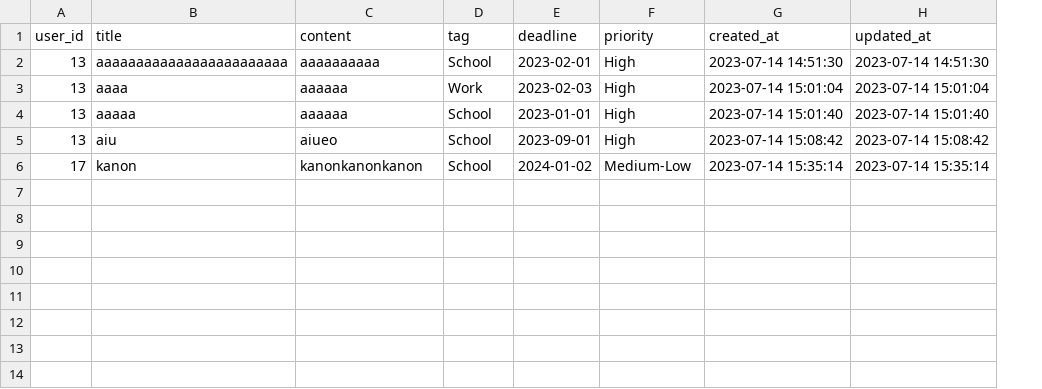
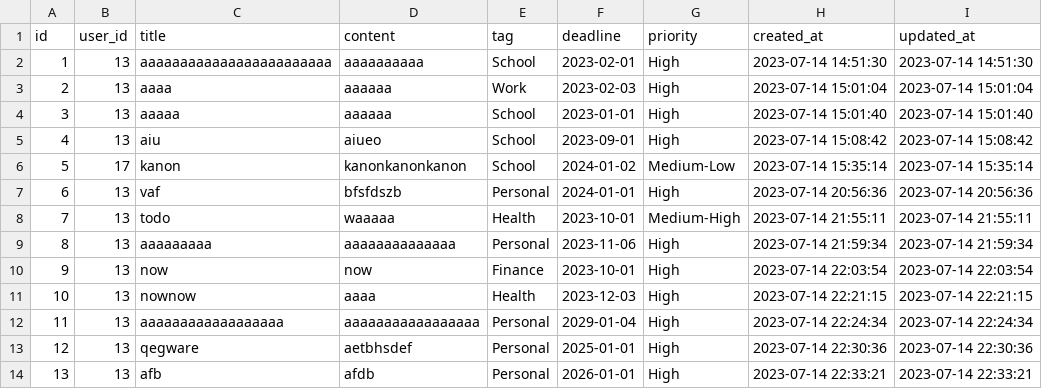
Before and after one commit to Maikooon/Final_todolist, a CSV file: todolist/todos.csv, drawn as a sheet; the diff names each change by its address in the sheet, - before the commit and + after, or states it on an @@ line.

Commit message:
add TodoList and DetailTodo

```diff
--- a/todolist/todos.csv
+++ b/todolist/todos.csv
+column A (id), rows 2-6: 1 | 2 | 3 | 4 | 5
+row 7: 6 | 13 | vaf | bfsfdszb | Personal | 2024-01-01 | High | 2023-07-14 20:56:36 | 2023-07-14 20:56:36
+row 8: 7 | 13 | todo | waaaaa | Health | 2023-10-01 | Medium-High | 2023-07-14 21:55:11 | 2023-07-14 21:55:11
+row 9: 8 | 13 | aaaaaaaaa | aaaaaaaaaaaaaa | Personal | 2023-11-06 | High | 2023-07-14 21:59:34 | 2023-07-14 21:59:34
+row 10: 9 | 13 | now | now | Finance | 2023-10-01 | High | 2023-07-14 22:03:54 | 2023-07-14 22:03:54
+row 11: 10 | 13 | nownow | aaaa | Health | 2023-12-03 | High | 2023-07-14 22:21:15 | 2023-07-14 22:21:15
+row 12: 11 | 13 | aaaaaaaaaaaaaaaaaa | aaaaaaaaaaaaaaaaa | Personal | 2029-01-04 | High | 2023-07-14 22:24:34 | 2023-07-14 22:24:34
+row 13: 12 | 13 | qegware | aetbhsdef | Personal | 2025-01-01 | High | 2023-07-14 22:30:36 | 2023-07-14 22:30:36
+row 14: 13 | 13 | afb | afdb | Personal | 2026-01-01 | High | 2023-07-14 22:33:21 | 2023-07-14 22:33:21
```
Also changed, not shown: 10 other files.
